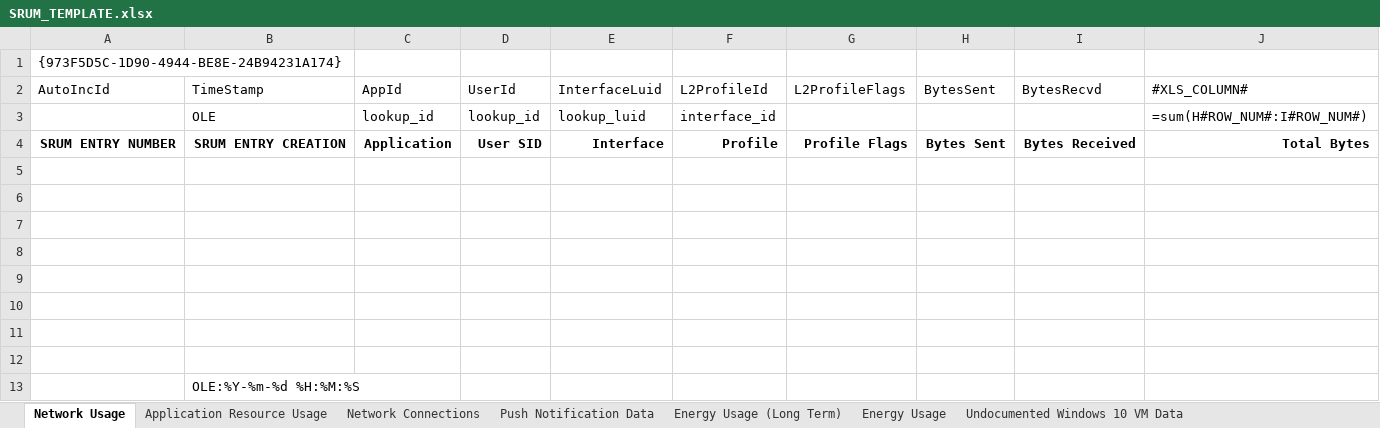
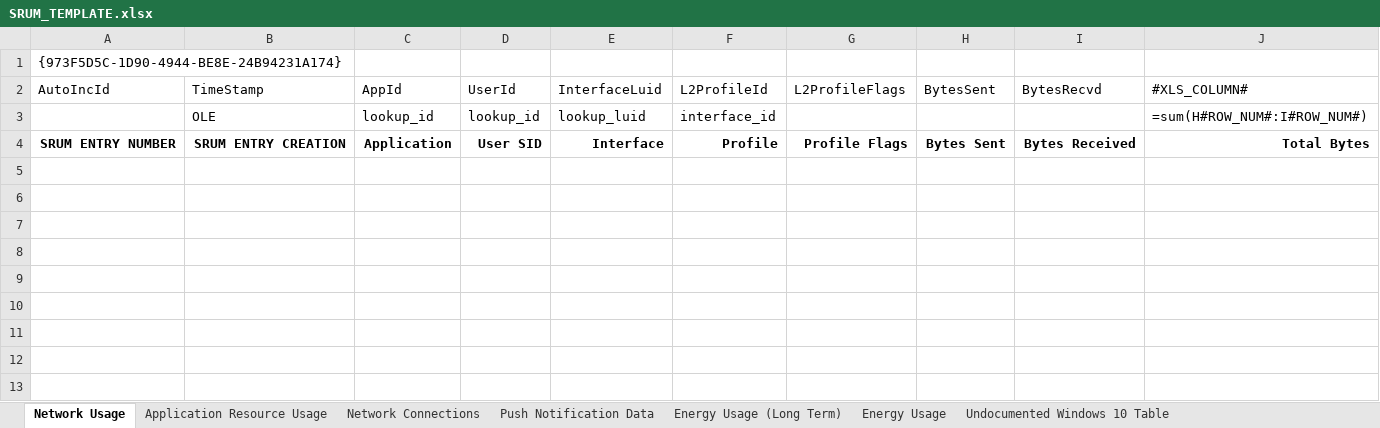
Before and after one commit to MarkBaggett/srum-dump, an Excel workbook: SRUM_TEMPLATE.xlsx, sheet Network Usage, drawn as a sheet; values as stored, in another font and other column widths than the file's, no borders; the diff names each change by its address in the sheet, - before the commit and + after, or states it on an @@ line.

```diff
--- a/SRUM_TEMPLATE.xlsx (sheet Network Usage)
+++ b/SRUM_TEMPLATE.xlsx (sheet Network Usage)
-sheet tab: Undocumented Windows 10 VM Data
+sheet tab: Undocumented Windows 10 Table
-row 5: (empty)
-row 6: (empty)
-row 7: (empty)
-row 8: (empty)
-row 9: (empty)
-row 10: (empty)
-row 11: (empty)
-row 12: (empty)
-row 13:  | OLE:%Y-%m-%d %H:%M:%S
```
Also changed, not shown: sheet Energy Usage (Long Term), sheet Network Connections.
